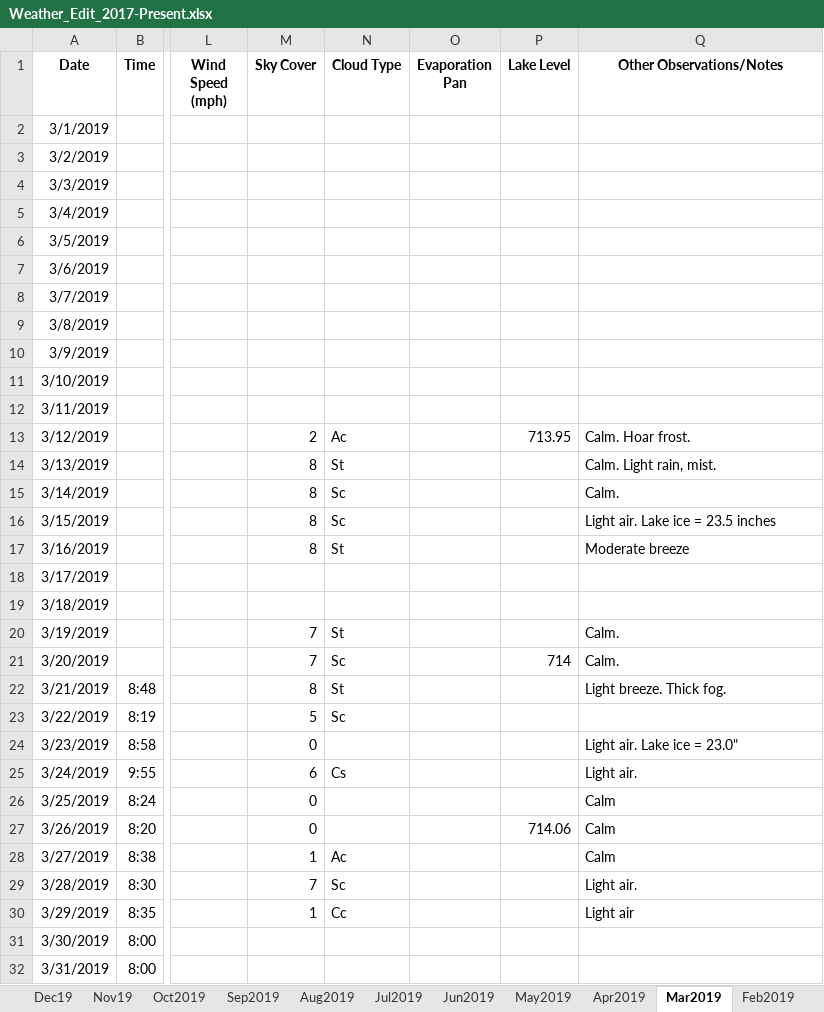
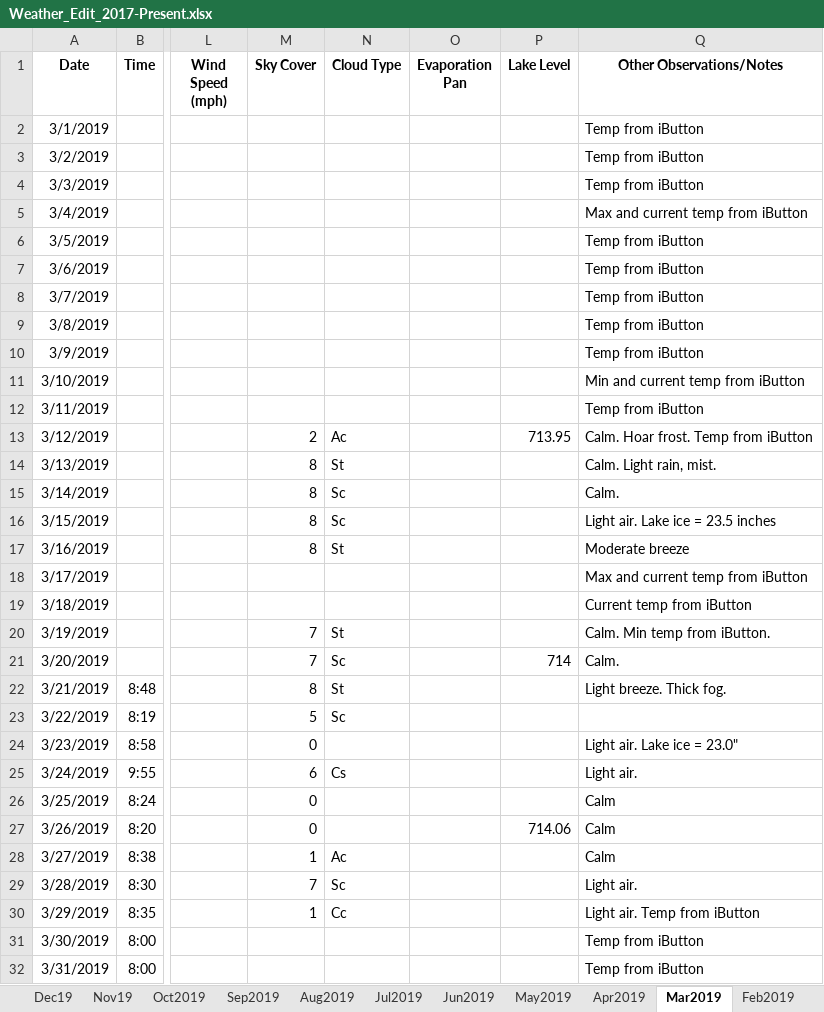
Before and after one commit to alexandriapawlik/umbs-weather, an Excel workbook: src/Weather_Edit_2017-Present.xlsx, sheet Mar2019, drawn as a sheet; only a part is shown, gaps mark what is left out; values as stored, in another font and other column widths than the file's, no borders; the diff names each change by its address in the sheet, - before the commit and + after, or states it on an @@ line.

```diff
--- a/src/Weather_Edit_2017-Present.xlsx (sheet Mar2019)
+++ b/src/Weather_Edit_2017-Present.xlsx (sheet Mar2019)
-Q2:Q4 (Other Observations/Notes): (empty)
+Q2:Q4 (Other Observations/Notes): Temp from iButton
-Q5 (Other Observations/Notes): (empty)
+Q5 (Other Observations/Notes): Max and current temp from iButton
-Q6:Q10 (Other Observations/Notes): (empty)
+Q6:Q10 (Other Observations/Notes): Temp from iButton
-Q11 (Other Observations/Notes): (empty)
+Q11 (Other Observations/Notes): Min and current temp from iButton
-Q12 (Other Observations/Notes): (empty)
+Q12 (Other Observations/Notes): Temp from iButton
-Q13 (Other Observations/Notes): Calm. Hoar frost.
+Q13 (Other Observations/Notes): Calm. Hoar frost. Temp from iButton
-Q18 (Other Observations/Notes): (empty)
+Q18 (Other Observations/Notes): Max and current temp from iButton
-Q19 (Other Observations/Notes): (empty)
+Q19 (Other Observations/Notes): Current temp from iButton
-Q20 (Other Observations/Notes): Calm.
+Q20 (Other Observations/Notes): Calm. Min temp from iButton.
-Q30 (Other Observations/Notes): Light air
+Q30 (Other Observations/Notes): Light air. Temp from iButton
-Q31:Q32 (Other Observations/Notes): (empty)
+Q31:Q32 (Other Observations/Notes): Temp from iButton
```
Also changed, not shown: sheet Apr2019, sheet Oct2018, sheet Nov2018, sheet Dec19, sheet Sep2019, sheet Oct2019, 18 more sheets, 30 other files.
